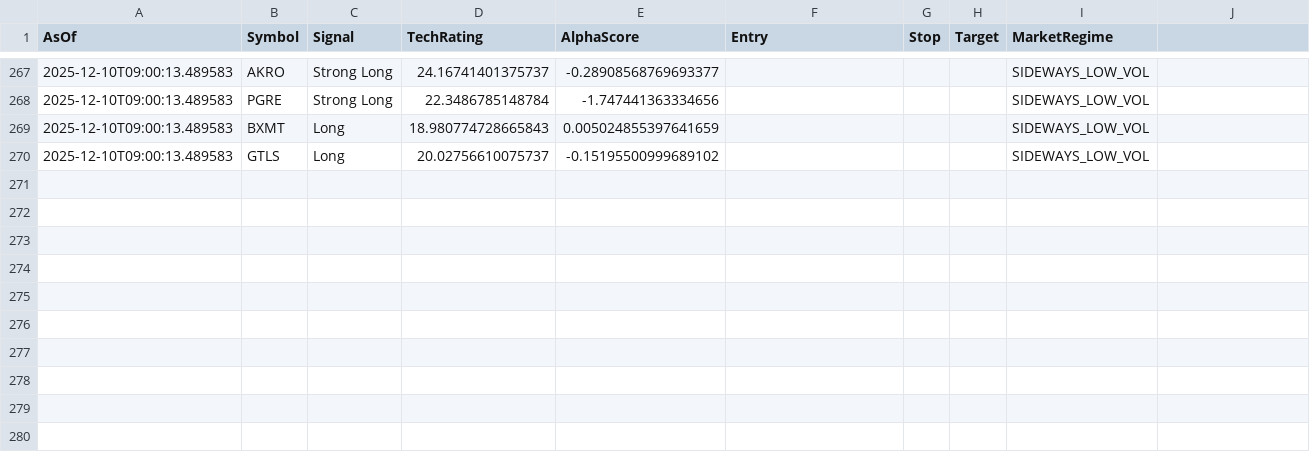
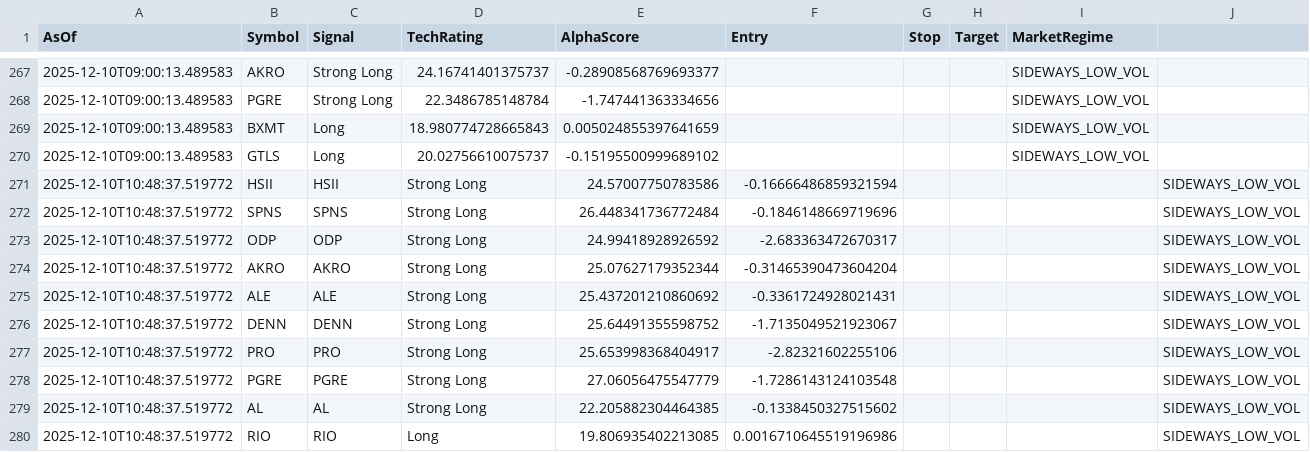
Before and after one commit to HOboGoblin45/technic, a CSV file: logs/recommendations.csv, drawn as a sheet; only a part is shown, gaps mark what is left out; the diff names each change by its address in the sheet, - before the commit and + after, or states it on an @@ line.

Commit message:
rec update

```diff
--- a/logs/recommendations.csv
+++ b/logs/recommendations.csv
+row 271: 2025-12-10T10:48:37.519772 | HSII | HSII | Strong Long | 24.57007750783586 | -0.16666486859321594 |  |  |  | SIDEWAYS_LOW_VOL
+row 272: 2025-12-10T10:48:37.519772 | SPNS | SPNS | Strong Long | 26.448341736772484 | -0.1846148669719696 |  |  |  | SIDEWAYS_LOW_VOL
+row 273: 2025-12-10T10:48:37.519772 | ODP | ODP | Strong Long | 24.99418928926592 | -2.683363472670317 |  |  |  | SIDEWAYS_LOW_VOL
+row 274: 2025-12-10T10:48:37.519772 | AKRO | AKRO | Strong Long | 25.07627179352344 | -0.31465390473604204 |  |  |  | SIDEWAYS_LOW_VOL
+row 275: 2025-12-10T10:48:37.519772 | ALE | ALE | Strong Long | 25.437201210860692 | -0.3361724928021431 |  |  |  | SIDEWAYS_LOW_VOL
+row 276: 2025-12-10T10:48:37.519772 | DENN | DENN | Strong Long | 25.64491355598752 | -1.7135049521923067 |  |  |  | SIDEWAYS_LOW_VOL
+row 277: 2025-12-10T10:48:37.519772 | PRO | PRO | Strong Long | 25.653998368404917 | -2.82321602255106 |  |  |  | SIDEWAYS_LOW_VOL
+row 278: 2025-12-10T10:48:37.519772 | PGRE | PGRE | Strong Long | 27.06056475547779 | -1.7286143124103548 |  |  |  | SIDEWAYS_LOW_VOL
+row 279: 2025-12-10T10:48:37.519772 | AL | AL | Strong Long | 22.205882304464385 | -0.1338450327515602 |  |  |  | SIDEWAYS_LOW_VOL
+row 280: 2025-12-10T10:48:37.519772 | RIO | RIO | Long | 19.806935402213085 | 0.0016710645519196986 |  |  |  | SIDEWAYS_LOW_VOL
```
